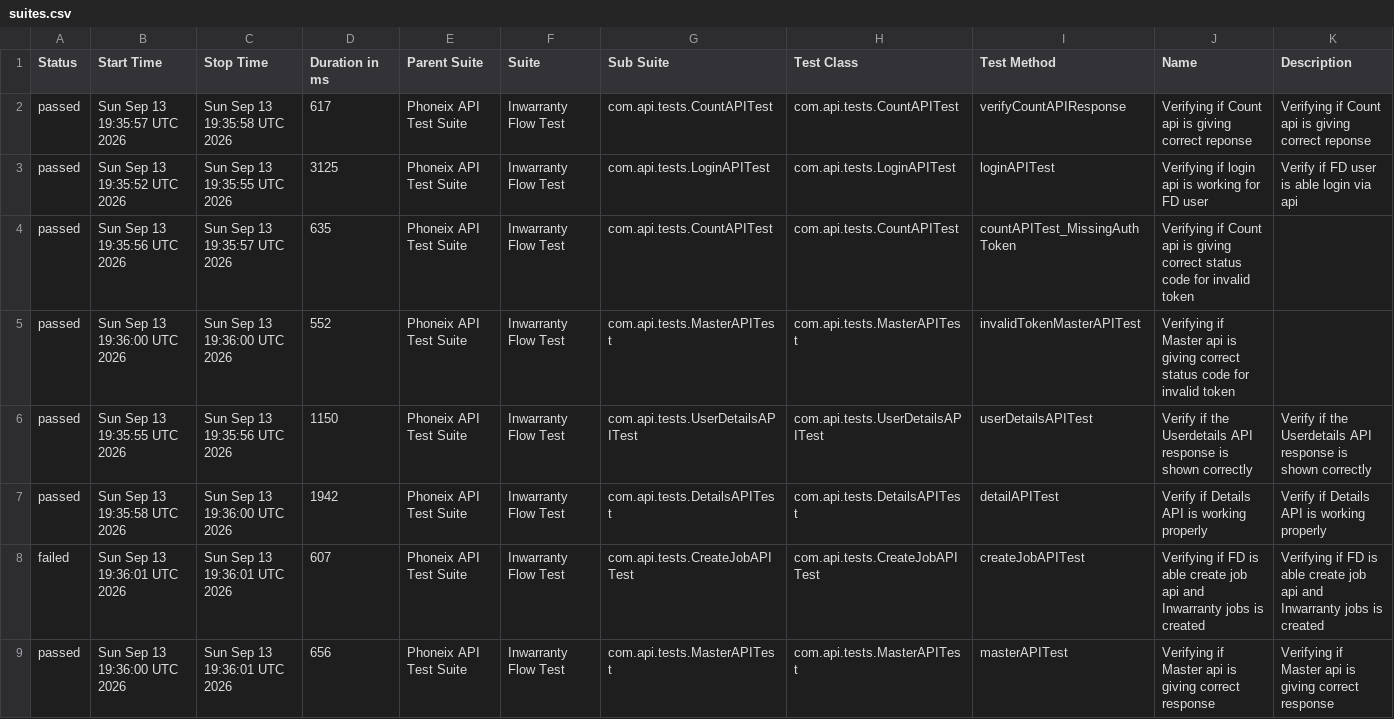
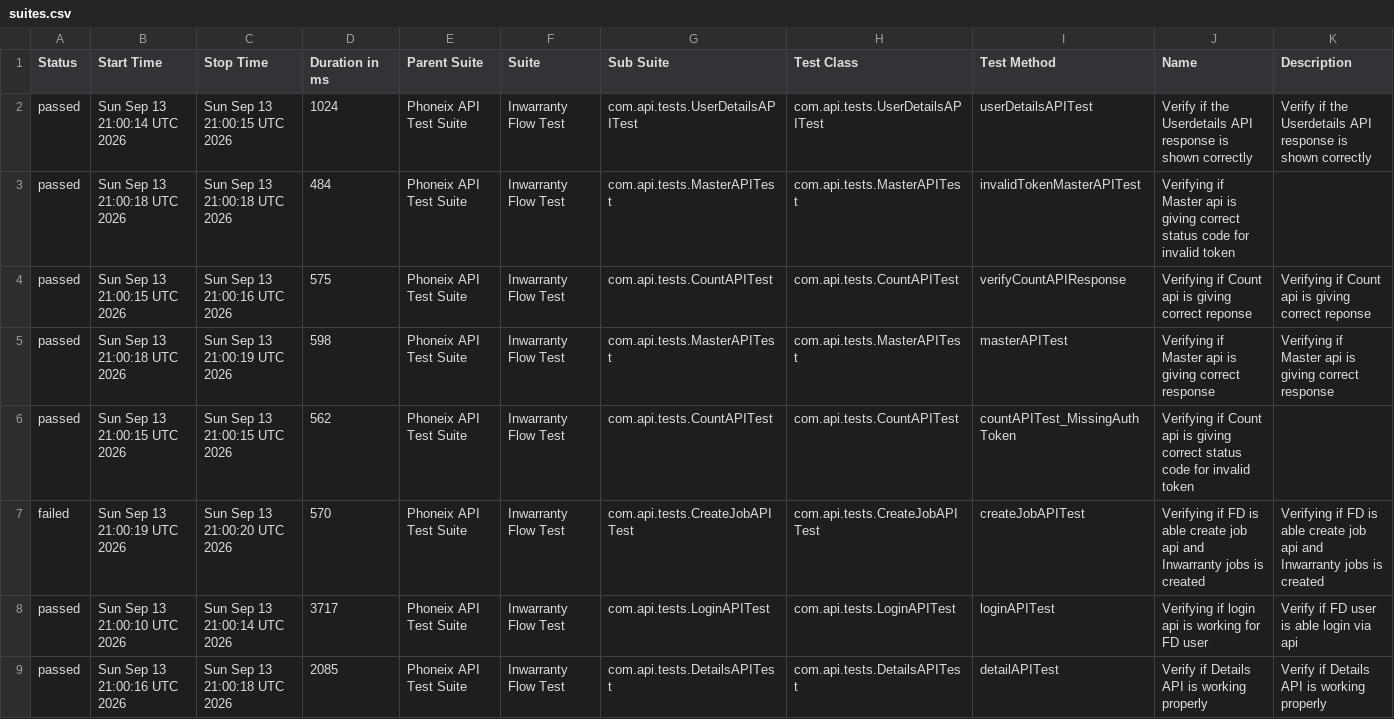
Before and after one commit to syed-sabir75/PhonexTestAutomationFramework, a CSV file: data/suites.csv, drawn as a sheet.

```diff
--- a/data/suites.csv
+++ b/data/suites.csv
@@ -1,9 +1,9 @@
 "Status","Start Time","Stop Time","Duration in ms","Parent Suite","Suite","Sub Suite","Test Class","Test Method","Name","Description"
-"passed","Sun Sep 13 19:35:57 UTC 2026","Sun Sep 13 19:35:58 UTC 2026","617","Phoneix API Test Suite","Inwarranty Flow Test","com.api.tests.CountAPITest","com.api.tests.CountAPITest","verifyCountAPIResponse","Verifying if Count api is giving correct reponse","Verifying if Count api is giving correct reponse"
-"passed","Sun Sep 13 19:35:52 UTC 2026","Sun Sep 13 19:35:55 UTC 2026","3125","Phoneix API Test Suite","Inwarranty Flow Test","com.api.tests.LoginAPITest","com.api.tests.LoginAPITest","loginAPITest","Verifying if login api is working for FD user","Verify if FD user is able login via api"
-"passed","Sun Sep 13 19:35:56 UTC 2026","Sun Sep 13 19:35:57 UTC 2026","635","Phoneix API Test Suite","Inwarranty Flow Test","com.api.tests.CountAPITest","com.api.tests.CountAPITest","countAPITest_MissingAuthToken","Verifying if Count api is giving correct status code for invalid token",""
-"passed","Sun Sep 13 19:36:00 UTC 2026","Sun Sep 13 19:36:00 UTC 2026","552","Phoneix API Test Suite","Inwarranty Flow Test","com.api.tests.MasterAPITest","com.api.tests.MasterAPITest","invalidTokenMasterAPITest","Verifying if Master api is giving correct status code for invalid token",""
-"passed","Sun Sep 13 19:35:55 UTC 2026","Sun Sep 13 19:35:56 UTC 2026","1150","Phoneix API Test Suite","Inwarranty Flow Test","com.api.tests.UserDetailsAPITest","com.api.tests.UserDetailsAPITest","userDetailsAPITest","Verify if the Userdetails API response is shown correctly","Verify if the Userdetails API response is shown correctly"
-"passed","Sun Sep 13 19:35:58 UTC 2026","Sun Sep 13 19:36:00 UTC 2026","1942","Phoneix API Test Suite","Inwarranty Flow Test","com.api.tests.DetailsAPITest","com.api.tests.DetailsAPITest","detailAPITest","Verify if Details API is working properly","Verify if Details API is working properly"
-"failed","Sun Sep 13 19:36:01 UTC 2026","Sun Sep 13 19:36:01 UTC 2026","607","Phoneix API Test Suite","Inwarranty Flow Test","com.api.tests.CreateJobAPITest","com.api.tests.CreateJobAPITest","createJobAPITest","Verifying if FD is able create job api and Inwarranty jobs is created","Verifying if FD is able create job api and Inwarranty jobs is created"
-"passed","Sun Sep 13 19:36:00 UTC 2026","Sun Sep 13 19:36:01 UTC 2026","656","Phoneix API Test Suite","Inwarranty Flow Test","com.api.tests.MasterAPITest","com.api.tests.MasterAPITest","masterAPITest","Verifying if Master api is giving correct response","Verifying if Master api is giving correct response"
+"passed","Sun Sep 13 21:00:14 UTC 2026","Sun Sep 13 21:00:15 UTC 2026","1024","Phoneix API Test Suite","Inwarranty Flow Test","com.api.tests.UserDetailsAPITest","com.api.tests.UserDetailsAPITest","userDetailsAPITest","Verify if the Userdetails API response is shown correctly","Verify if the Userdetails API response is shown correctly"
+"passed","Sun Sep 13 21:00:18 UTC 2026","Sun Sep 13 21:00:18 UTC 2026","484","Phoneix API Test Suite","Inwarranty Flow Test","com.api.tests.MasterAPITest","com.api.tests.MasterAPITest","invalidTokenMasterAPITest","Verifying if Master api is giving correct status code for invalid token",""
+"passed","Sun Sep 13 21:00:15 UTC 2026","Sun Sep 13 21:00:16 UTC 2026","575","Phoneix API Test Suite","Inwarranty Flow Test","com.api.tests.CountAPITest","com.api.tests.CountAPITest","verifyCountAPIResponse","Verifying if Count api is giving correct reponse","Verifying if Count api is giving correct reponse"
+"passed","Sun Sep 13 21:00:18 UTC 2026","Sun Sep 13 21:00:19 UTC 2026","598","Phoneix API Test Suite","Inwarranty Flow Test","com.api.tests.MasterAPITest","com.api.tests.MasterAPITest","masterAPITest","Verifying if Master api is giving correct response","Verifying if Master api is giving correct response"
+"passed","Sun Sep 13 21:00:15 UTC 2026","Sun Sep 13 21:00:15 UTC 2026","562","Phoneix API Test Suite","Inwarranty Flow Test","com.api.tests.CountAPITest","com.api.tests.CountAPITest","countAPITest_MissingAuthToken","Verifying if Count api is giving correct status code for invalid token",""
+"failed","Sun Sep 13 21:00:19 UTC 2026","Sun Sep 13 21:00:20 UTC 2026","570","Phoneix API Test Suite","Inwarranty Flow Test","com.api.tests.CreateJobAPITest","com.api.tests.CreateJobAPITest","createJobAPITest","Verifying if FD is able create job api and Inwarranty jobs is created","Verifying if FD is able create job api and Inwarranty jobs is created"
+"passed","Sun Sep 13 21:00:10 UTC 2026","Sun Sep 13 21:00:14 UTC 2026","3717","Phoneix API Test Suite","Inwarranty Flow Test","com.api.tests.LoginAPITest","com.api.tests.LoginAPITest","loginAPITest","Verifying if login api is working for FD user","Verify if FD user is able login via api"
+"passed","Sun Sep 13 21:00:16 UTC 2026","Sun Sep 13 21:00:18 UTC 2026","2085","Phoneix API Test Suite","Inwarranty Flow Test","com.api.tests.DetailsAPITest","com.api.tests.DetailsAPITest","detailAPITest","Verify if Details API is working properly","Verify if Details API is working properly"
```
Also changed, not shown: data/behaviors.csv, 50 other files.
